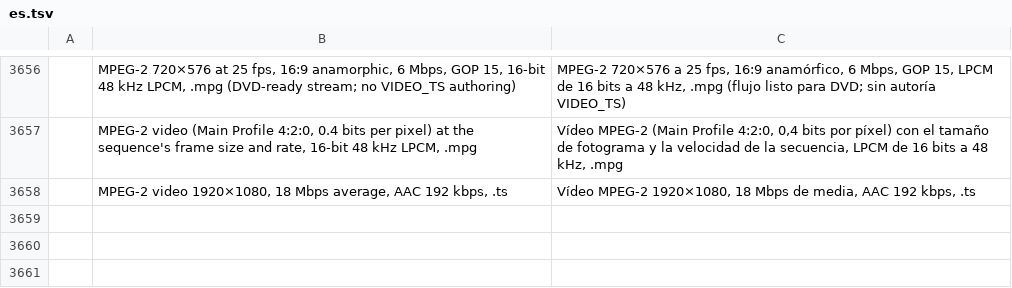
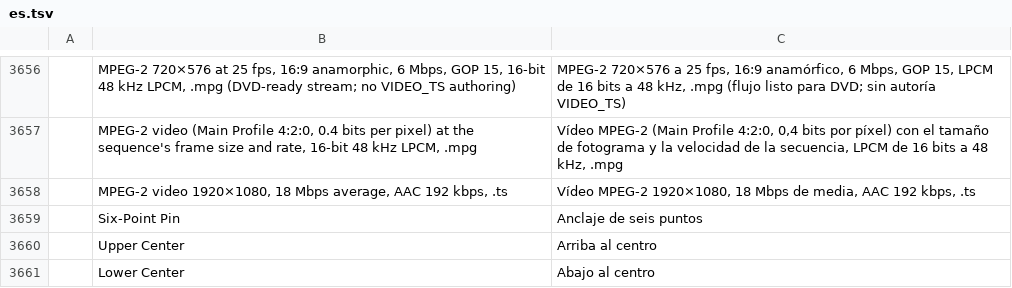
Before and after one commit to ubuntuokos/CinemaFundArchitecture4, a TSV file: crates/ui-egui/src/i18n/es.tsv, drawn as a sheet; only a part is shown, gaps mark what is left out.

```diff
--- a/crates/ui-egui/src/i18n/es.tsv
+++ b/crates/ui-egui/src/i18n/es.tsv
@@ -3658 +3658,4 @@
 	MPEG-2 video 1920×1080, 18 Mbps average, AAC 192 kbps, .ts	Vídeo MPEG-2 1920×1080, 18 Mbps de media, AAC 192 kbps, .ts
+	Six-Point Pin	Anclaje de seis puntos
+	Upper Center	Arriba al centro
+	Lower Center	Abajo al centro
```
Also changed, not shown: crates/ui-egui/src/i18n/fr.tsv, crates/ui-egui/src/i18n/id.tsv, 13 other files.
